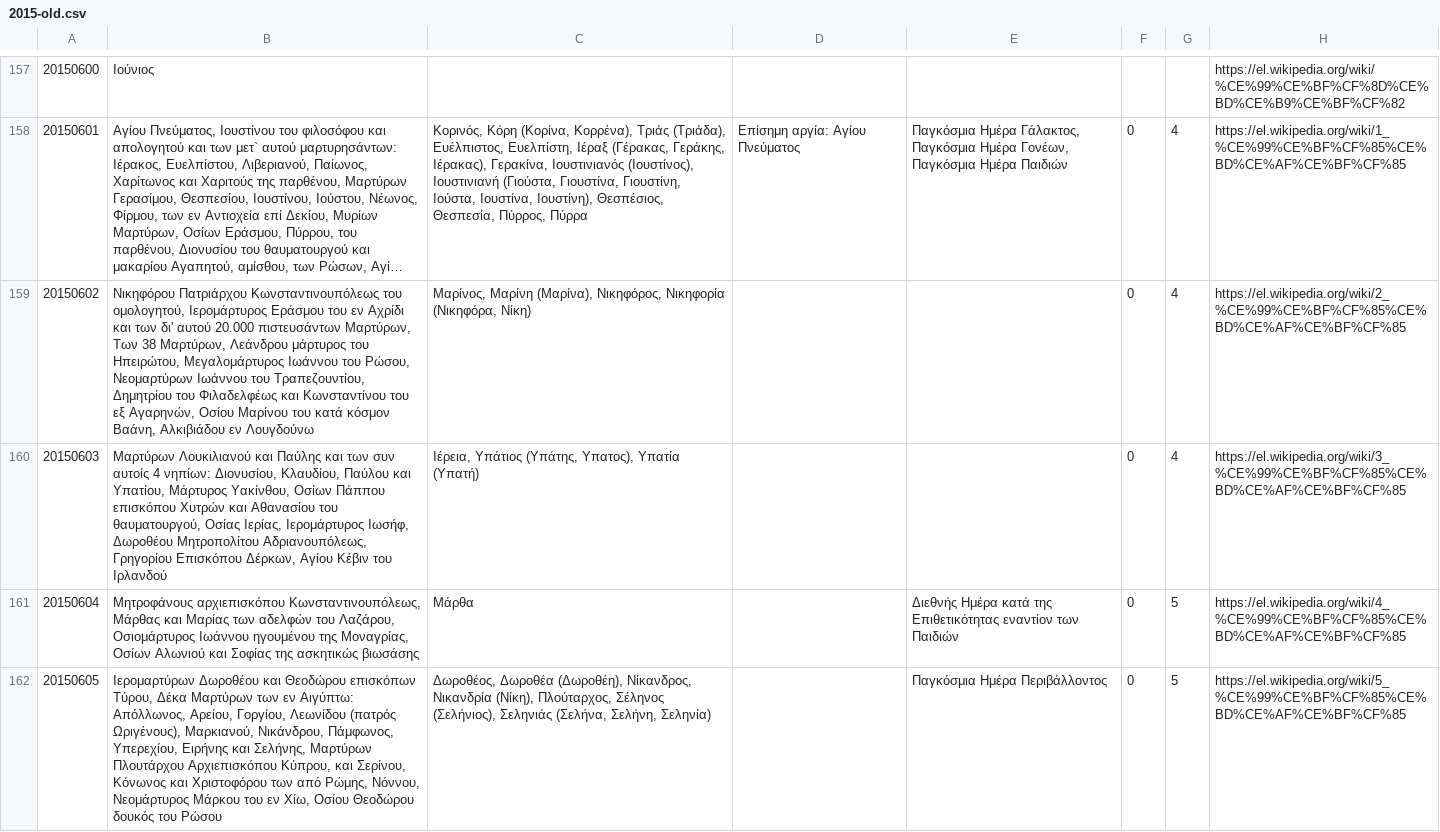
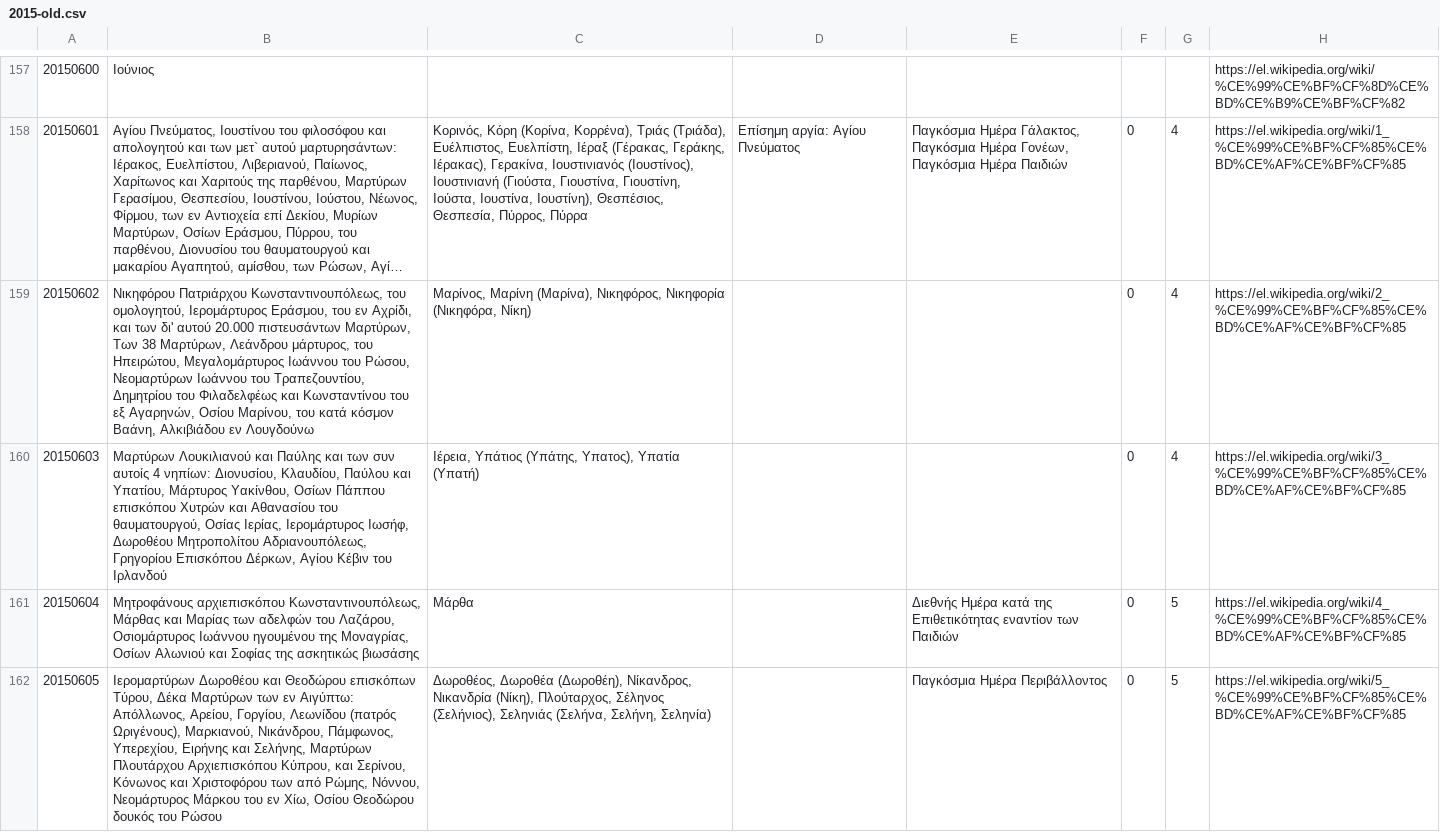
Before and after one commit to smekras/holydays-generator, a CSV file: files/2015-old.csv, drawn as a sheet; only a part is shown, gaps mark what is left out; long unchanged cells end in …; the diff names each change by its address in the sheet, - before the commit and + after, or states it on an @@ line.

```diff
--- a/files/2015-old.csv
+++ b/files/2015-old.csv
-B159: Νικηφόρου Πατριάρχου Κωνσταντινουπόλεως του ομολογητού, Ιερομάρτυρος Εράσμου του εν Αχρίδι και των δι' αυτού 20.000 πιστευσάντων Μαρτύρων, Των 38 Μαρτύρων, Λεάνδρου μάρτυρος του Ηπειρώτου, Μεγαλομάρτυρος Ιωάννου του Ρώσου, Νεομαρτύρων Ιωάννου του Τραπεζουντίου, Δημητρίου του Φιλαδελφέως και Κωνσταντίνου του εξ Αγαρηνών, Οσίου Μαρίνου του κατά…
+B159: Νικηφόρου Πατριάρχου Κωνσταντινουπόλεως, του ομολογητού, Ιερομάρτυρος Εράσμου, του εν Αχρίδι, και των δι' αυτού 20.000 πιστευσάντων Μαρτύρων, Των 38 Μαρτύρων, Λεάνδρου μάρτυρος, του Ηπειρώτου, Μεγαλομάρτυρος Ιωάννου του Ρώσου, Νεομαρτύρων Ιωάννου του Τραπεζουντίου, Δημητρίου του Φιλαδελφέως και Κωνσταντίνου του εξ Αγαρηνών, Οσίου Μαρίνου, του κατά…
```
Also changed, not shown: 7 other files.
